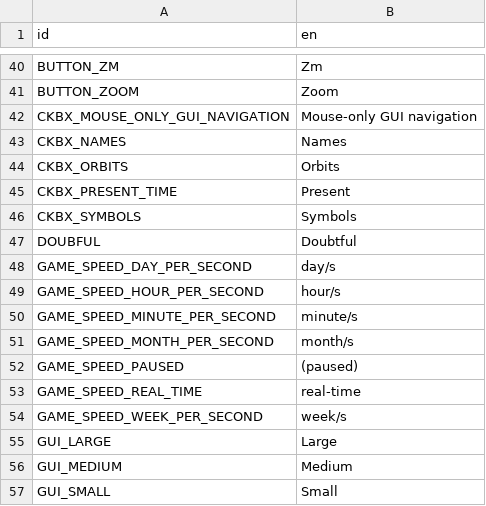
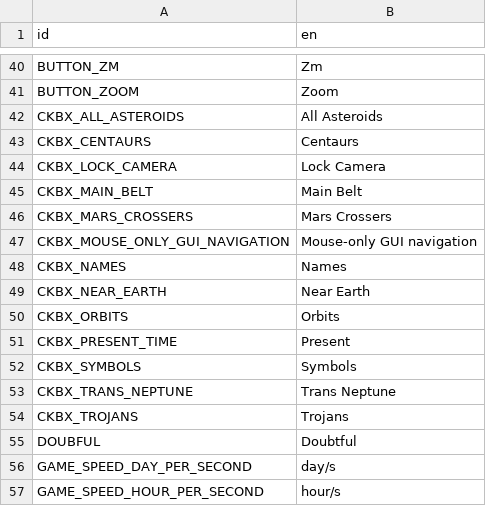
Before and after one commit to ivoyager/ivoyager, a CSV file: data/text/gui_text.csv, drawn as a sheet; only a part is shown, gaps mark what is left out; the shorter side is filled out with more unchanged rows; the diff names each change by its address in the sheet, - before the commit and + after, or states it on an @@ line.

```diff
--- a/data/text/gui_text.csv
+++ b/data/text/gui_text.csv
+row 42: CKBX_ALL_ASTEROIDS | All Asteroids
+row 43: CKBX_CENTAURS | Centaurs
+row 44: CKBX_LOCK_CAMERA | Lock Camera
+row 45: CKBX_MAIN_BELT | Main Belt
+row 46: CKBX_MARS_CROSSERS | Mars Crossers
+row 49: CKBX_NEAR_EARTH | Near Earth
+row 53: CKBX_TRANS_NEPTUNE | Trans Neptune
+row 54: CKBX_TROJANS | Trojans
```
Also changed, not shown: data/text/hints_text.csv, 14 other files.
